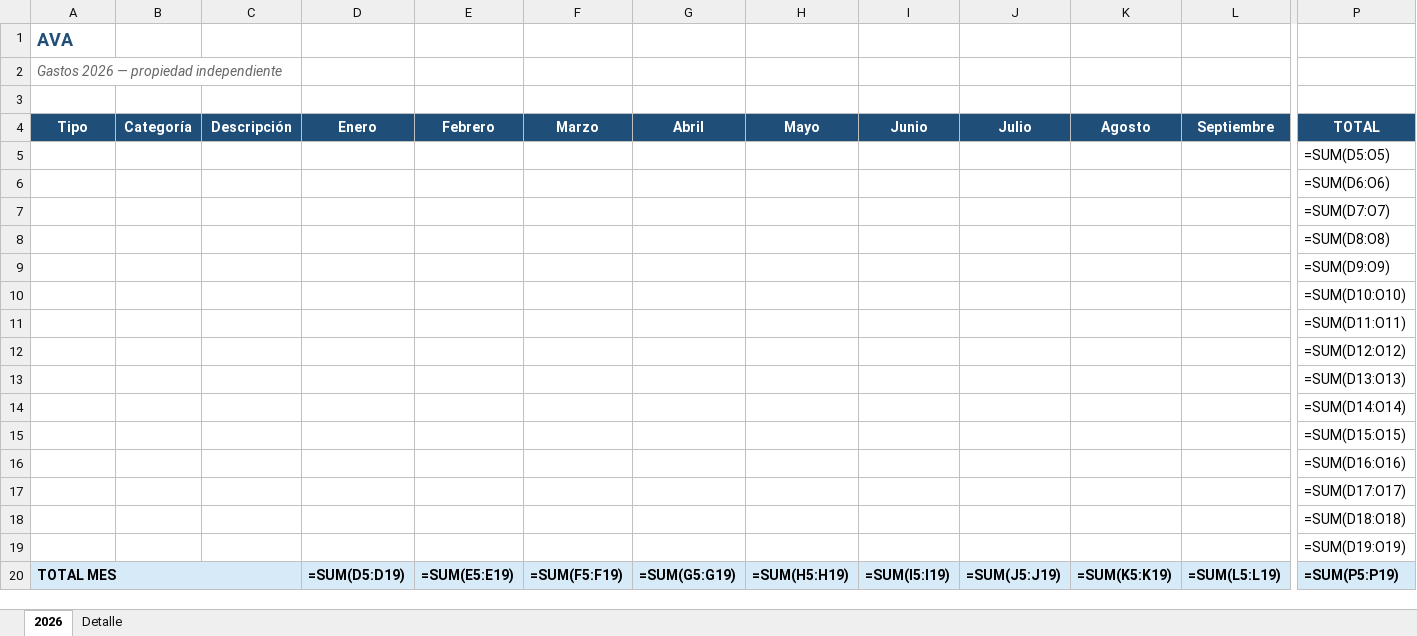
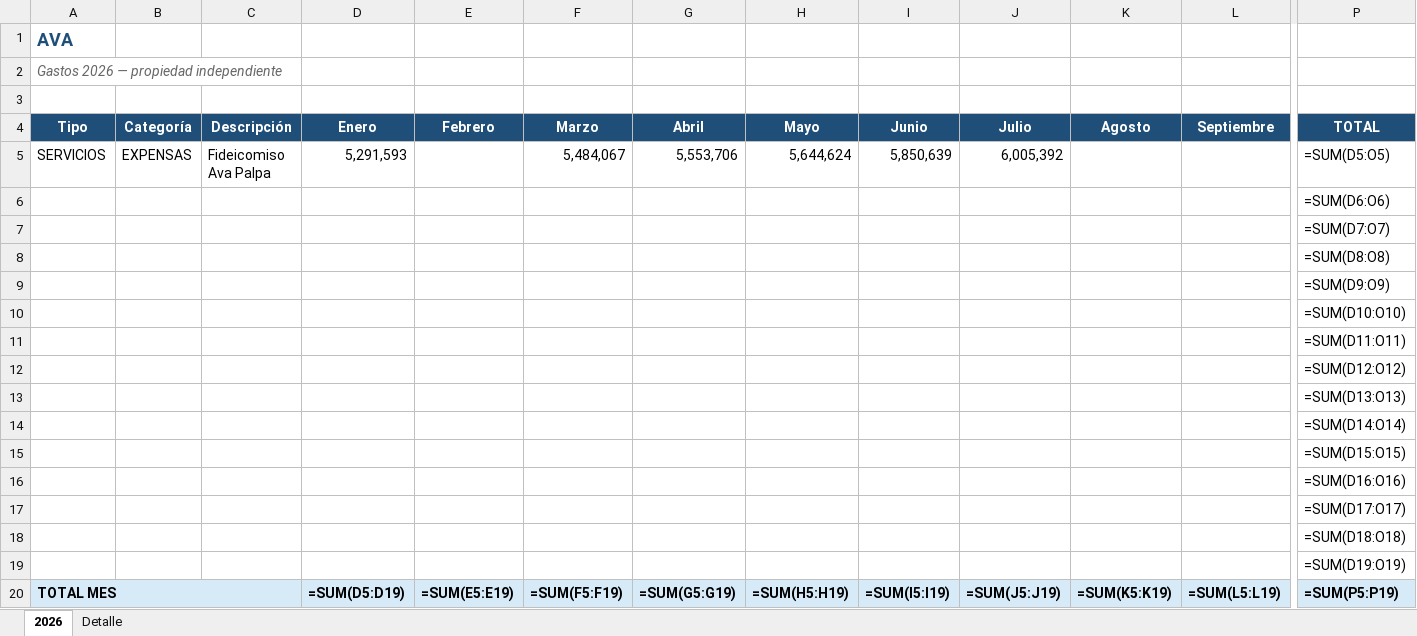
Before and after one commit to solzito148/budget, an Excel workbook: AVA/Gastos_AVA_2026.xlsx, sheet 2026, drawn as a sheet; only a part is shown, gaps mark what is left out; values as stored, in another font and other column widths than the file's, no borders; formulas without a stored value are shown as written; removed rows and columns are numbered as before the commit, all else as after; rows hold the shown columns only; the diff names each change by its address in the sheet, - before the commit and + after, or states it on an @@ line.

```diff
--- a/AVA/Gastos_AVA_2026.xlsx (sheet 2026)
+++ b/AVA/Gastos_AVA_2026.xlsx (sheet 2026)
-row 5:  |  |  |  |  |  |  |  |  |  |  |  | =SUM(D5:O5)
+row 5: SERVICIOS | EXPENSAS | Fideicomiso Ava Palpa | 5,291,593 |  | 5,484,067 | 5,553,706 | 5,644,624 | 5,850,639 | 6,005,392 |  |  | =SUM(D5:O5)
-B20:C20 fill: #D6EAF8
+B20:C20 fill: none
```
Also changed, not shown: sheet Detalle, BONORINO/Gastos_BONORINO_2026.xlsx, CIUDAD/Gastos_CIUDAD_1132_2026.xlsx, 16 other files.
